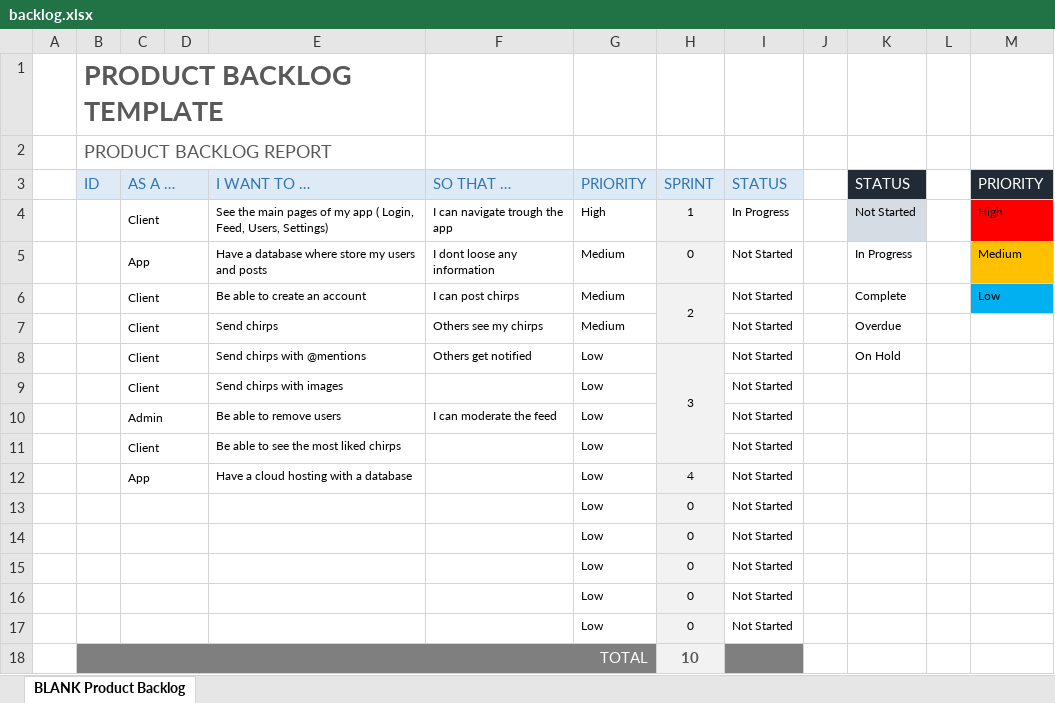
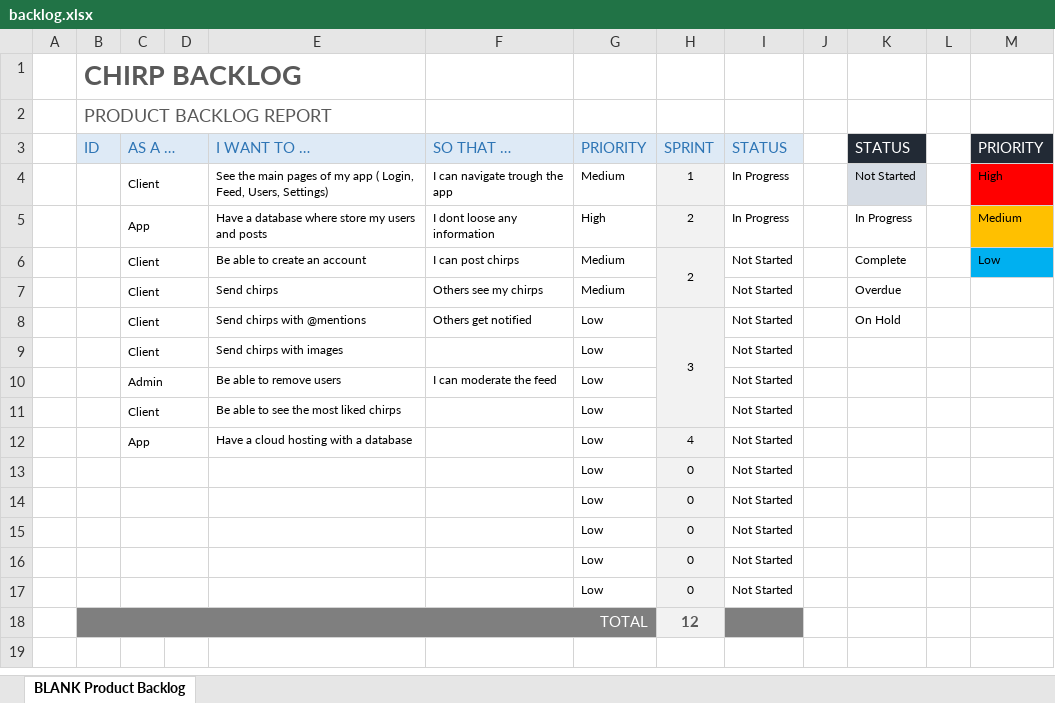
Before and after one commit to KaruzG/chirp, an Excel workbook: SCRUM/backlog.xlsx, sheet BLANK Product Backlog, drawn as a sheet; values as stored, in another font and other column widths than the file's, no borders; charts and pictures and conditional formats not drawn; the diff names each change by its address in the sheet, - before the commit and + after, or states it on an @@ line.

Commit message:
SCRUM UPDATE

```diff
--- a/SCRUM/backlog.xlsx (sheet BLANK Product Backlog)
+++ b/SCRUM/backlog.xlsx (sheet BLANK Product Backlog)
-B1: PRODUCT BACKLOG TEMPLATE
+B1: CHIRP BACKLOG
-G4: High
+G4: Medium
-G5: Medium
+G5: High
-H5: 0
+H5: 2
-I5: Not Started
+I5: In Progress
-H18: 10
+H18: 12
```
Also changed, not shown: 4 other files.
